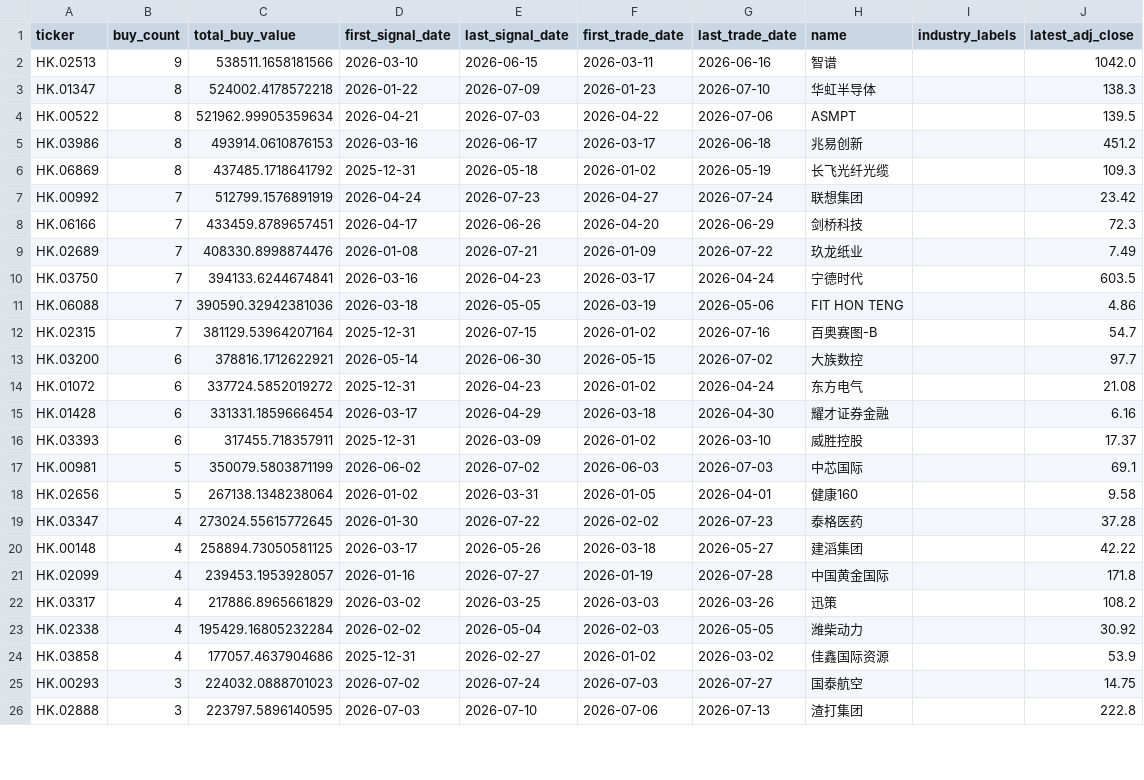
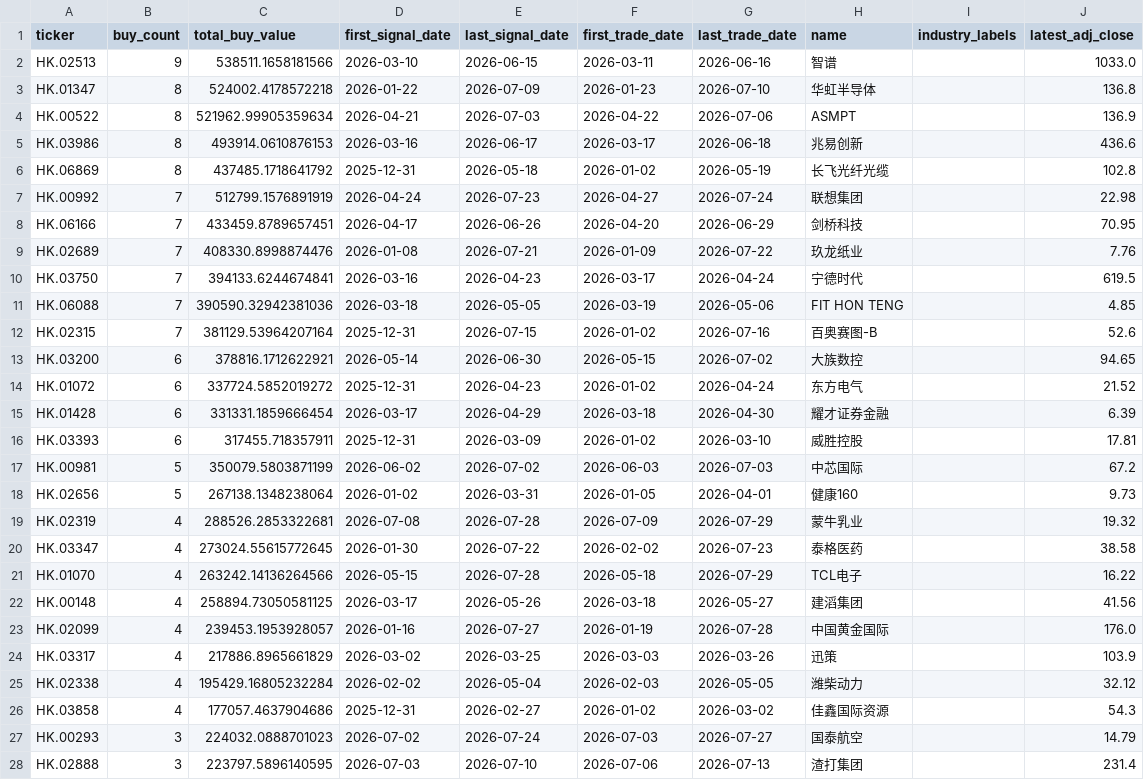
Before and after one commit to dgsirius/momentum_stockpick, a CSV file: docs/hk_er_3_8_20_20b_stock_connect/historical_buy_counts.csv, drawn as a sheet; only a part is shown; the diff covers the shown part only.

```diff
--- a/docs/hk_er_3_8_20_20b_stock_connect/historical_buy_counts.csv
+++ b/docs/hk_er_3_8_20_20b_stock_connect/historical_buy_counts.csv
@@ -1,26 +1,28 @@
 ticker,buy_count,total_buy_value,first_signal_date,last_signal_date,first_trade_date,last_trade_date,name,industry_labels,latest_adj_close
-HK.02513,9,538511.1658181566,2026-03-10,2026-06-15,2026-03-11,2026-06-16,智谱,,1042.0
-HK.01347,8,524002.4178572218,2026-01-22,2026-07-09,2026-01-23,2026-07-10,华虹半导体,,138.3
-HK.00522,8,521962.99905359634,2026-04-21,2026-07-03,2026-04-22,2026-07-06,ASMPT,,139.5
-HK.03986,8,493914.0610876153,2026-03-16,2026-06-17,2026-03-17,2026-06-18,兆易创新,,451.2
-HK.06869,8,437485.1718641792,2025-12-31,2026-05-18,2026-01-02,2026-05-19,长飞光纤光缆,,109.3
-HK.00992,7,512799.1576891919,2026-04-24,2026-07-23,2026-04-27,2026-07-24,联想集团,,23.42
-HK.06166,7,433459.8789657451,2026-04-17,2026-06-26,2026-04-20,2026-06-29,剑桥科技,,72.3
-HK.02689,7,408330.8998874476,2026-01-08,2026-07-21,2026-01-09,2026-07-22,玖龙纸业,,7.49
-HK.03750,7,394133.6244674841,2026-03-16,2026-04-23,2026-03-17,2026-04-24,宁德时代,,603.5
-HK.06088,7,390590.32942381036,2026-03-18,2026-05-05,2026-03-19,2026-05-06,FIT HON TENG,,4.86
-HK.02315,7,381129.53964207164,2025-12-31,2026-07-15,2026-01-02,2026-07-16,百奥赛图-B,,54.7
-HK.03200,6,378816.1712622921,2026-05-14,2026-06-30,2026-05-15,2026-07-02,大族数控,,97.7
-HK.01072,6,337724.5852019272,2025-12-31,2026-04-23,2026-01-02,2026-04-24,东方电气,,21.08
-HK.01428,6,331331.1859666454,2026-03-17,2026-04-29,2026-03-18,2026-04-30,耀才证券金融,,6.16
-HK.03393,6,317455.718357911,2025-12-31,2026-03-09,2026-01-02,2026-03-10,威胜控股,,17.37
-HK.00981,5,350079.5803871199,2026-06-02,2026-07-02,2026-06-03,2026-07-03,中芯国际,,69.1
-HK.02656,5,267138.1348238064,2026-01-02,2026-03-31,2026-01-05,2026-04-01,健康160,,9.58
-HK.03347,4,273024.55615772645,2026-01-30,2026-07-22,2026-02-02,2026-07-23,泰格医药,,37.28
-HK.00148,4,258894.73050581125,2026-03-17,2026-05-26,2026-03-18,2026-05-27,建滔集团,,42.22
-HK.02099,4,239453.1953928057,2026-01-16,2026-07-27,2026-01-19,2026-07-28,中国黄金国际,,171.8
-HK.03317,4,217886.8965661829,2026-03-02,2026-03-25,2026-03-03,2026-03-26,迅策,,108.2
-HK.02338,4,195429.16805232284,2026-02-02,2026-05-04,2026-02-03,2026-05-05,潍柴动力,,30.92
-HK.03858,4,177057.4637904686,2025-12-31,2026-02-27,2026-01-02,2026-03-02,佳鑫国际资源,,53.9
-HK.00293,3,224032.0888701023,2026-07-02,2026-07-24,2026-07-03,2026-07-27,国泰航空,,14.75
-HK.02888,3,223797.5896140595,2026-07-03,2026-07-10,2026-07-06,2026-07-13,渣打集团,,222.8
+HK.02513,9,538511.1658181566,2026-03-10,2026-06-15,2026-03-11,2026-06-16,智谱,,1033.0
+HK.01347,8,524002.4178572218,2026-01-22,2026-07-09,2026-01-23,2026-07-10,华虹半导体,,136.8
+HK.00522,8,521962.99905359634,2026-04-21,2026-07-03,2026-04-22,2026-07-06,ASMPT,,136.9
+HK.03986,8,493914.0610876153,2026-03-16,2026-06-17,2026-03-17,2026-06-18,兆易创新,,436.6
+HK.06869,8,437485.1718641792,2025-12-31,2026-05-18,2026-01-02,2026-05-19,长飞光纤光缆,,102.8
+HK.00992,7,512799.1576891919,2026-04-24,2026-07-23,2026-04-27,2026-07-24,联想集团,,22.98
+HK.06166,7,433459.8789657451,2026-04-17,2026-06-26,2026-04-20,2026-06-29,剑桥科技,,70.95
+HK.02689,7,408330.8998874476,2026-01-08,2026-07-21,2026-01-09,2026-07-22,玖龙纸业,,7.76
+HK.03750,7,394133.6244674841,2026-03-16,2026-04-23,2026-03-17,2026-04-24,宁德时代,,619.5
+HK.06088,7,390590.32942381036,2026-03-18,2026-05-05,2026-03-19,2026-05-06,FIT HON TENG,,4.85
+HK.02315,7,381129.53964207164,2025-12-31,2026-07-15,2026-01-02,2026-07-16,百奥赛图-B,,52.6
+HK.03200,6,378816.1712622921,2026-05-14,2026-06-30,2026-05-15,2026-07-02,大族数控,,94.65
+HK.01072,6,337724.5852019272,2025-12-31,2026-04-23,2026-01-02,2026-04-24,东方电气,,21.52
+HK.01428,6,331331.1859666454,2026-03-17,2026-04-29,2026-03-18,2026-04-30,耀才证券金融,,6.39
+HK.03393,6,317455.718357911,2025-12-31,2026-03-09,2026-01-02,2026-03-10,威胜控股,,17.81
+HK.00981,5,350079.5803871199,2026-06-02,2026-07-02,2026-06-03,2026-07-03,中芯国际,,67.2
+HK.02656,5,267138.1348238064,2026-01-02,2026-03-31,2026-01-05,2026-04-01,健康160,,9.73
+HK.02319,4,288526.2853322681,2026-07-08,2026-07-28,2026-07-09,2026-07-29,蒙牛乳业,,19.32
+HK.03347,4,273024.55615772645,2026-01-30,2026-07-22,2026-02-02,2026-07-23,泰格医药,,38.58
+HK.01070,4,263242.14136264566,2026-05-15,2026-07-28,2026-05-18,2026-07-29,TCL电子,,16.22
+HK.00148,4,258894.73050581125,2026-03-17,2026-05-26,2026-03-18,2026-05-27,建滔集团,,41.56
+HK.02099,4,239453.1953928057,2026-01-16,2026-07-27,2026-01-19,2026-07-28,中国黄金国际,,176.0
+HK.03317,4,217886.8965661829,2026-03-02,2026-03-25,2026-03-03,2026-03-26,迅策,,103.9
+HK.02338,4,195429.16805232284,2026-02-02,2026-05-04,2026-02-03,2026-05-05,潍柴动力,,32.12
+HK.03858,4,177057.4637904686,2025-12-31,2026-02-27,2026-01-02,2026-03-02,佳鑫国际资源,,54.3
+HK.00293,3,224032.0888701023,2026-07-02,2026-07-24,2026-07-03,2026-07-27,国泰航空,,14.79
+HK.02888,3,223797.5896140595,2026-07-03,2026-07-10,2026-07-06,2026-07-13,渣打集团,,231.4
```
Also changed, not shown: 1 added row, 2 removed rows and 101 edited cells elsewhere in this file, docs/hk_er_3_8_20_20b_stock_connect/daily_nav.csv, docs/hk_er_3_8_20_20b_stock_connect/latest_signal_top10.csv, 34 other files.
